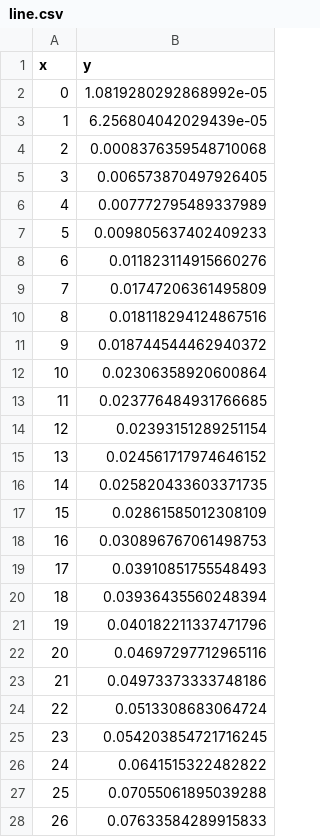
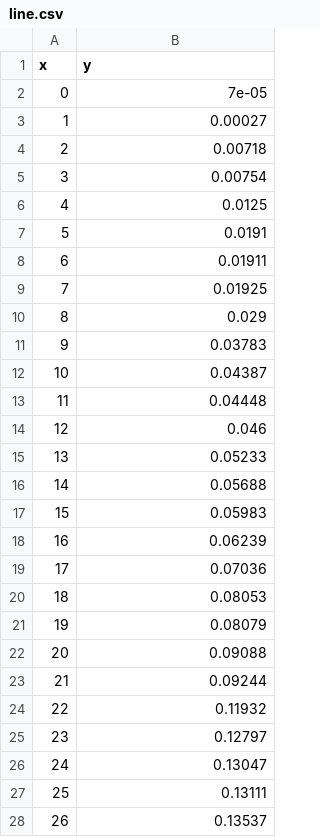
Before and after one commit to correctiv/d3-riot-charts, a CSV file: data/line.csv, drawn as a sheet; only a part is shown; the diff covers the shown part only.

```diff
--- a/data/line.csv
+++ b/data/line.csv
@@ -1,28 +1,28 @@
 x,y
-0,1.0819280292868992e-05
-1,6.256804042029439e-05
-2,0.0008376359548710068
-3,0.006573870497926405
-4,0.007772795489337989
-5,0.009805637402409233
-6,0.011823114915660276
-7,0.01747206361495809
-8,0.018118294124867516
-9,0.018744544462940372
-10,0.02306358920600864
-11,0.023776484931766685
-12,0.02393151289251154
-13,0.024561717974646152
-14,0.025820433603371735
-15,0.02861585012308109
-16,0.030896767061498753
-17,0.03910851755548493
-18,0.03936435560248394
-19,0.040182211337471796
-20,0.04697297712965116
-21,0.04973373333748186
-22,0.0513308683064724
-23,0.054203854721716245
-24,0.0641515322482822
-25,0.07055061895039288
-26,0.07633584289915833
+0,7e-05
+1,0.00027
+2,0.00718
+3,0.00754
+4,0.0125
+5,0.0191
+6,0.01911
+7,0.01925
+8,0.029
+9,0.03783
+10,0.04387
+11,0.04448
+12,0.046
+13,0.05233
+14,0.05688
+15,0.05983
+16,0.06239
+17,0.07036
+18,0.08053
+19,0.08079
+20,0.09088
+21,0.09244
+22,0.11932
+23,0.12797
+24,0.13047
+25,0.13111
+26,0.13537
```
Also changed, not shown: 73 edited cells elsewhere in this file, data/multiline.csv, 3 other files.
